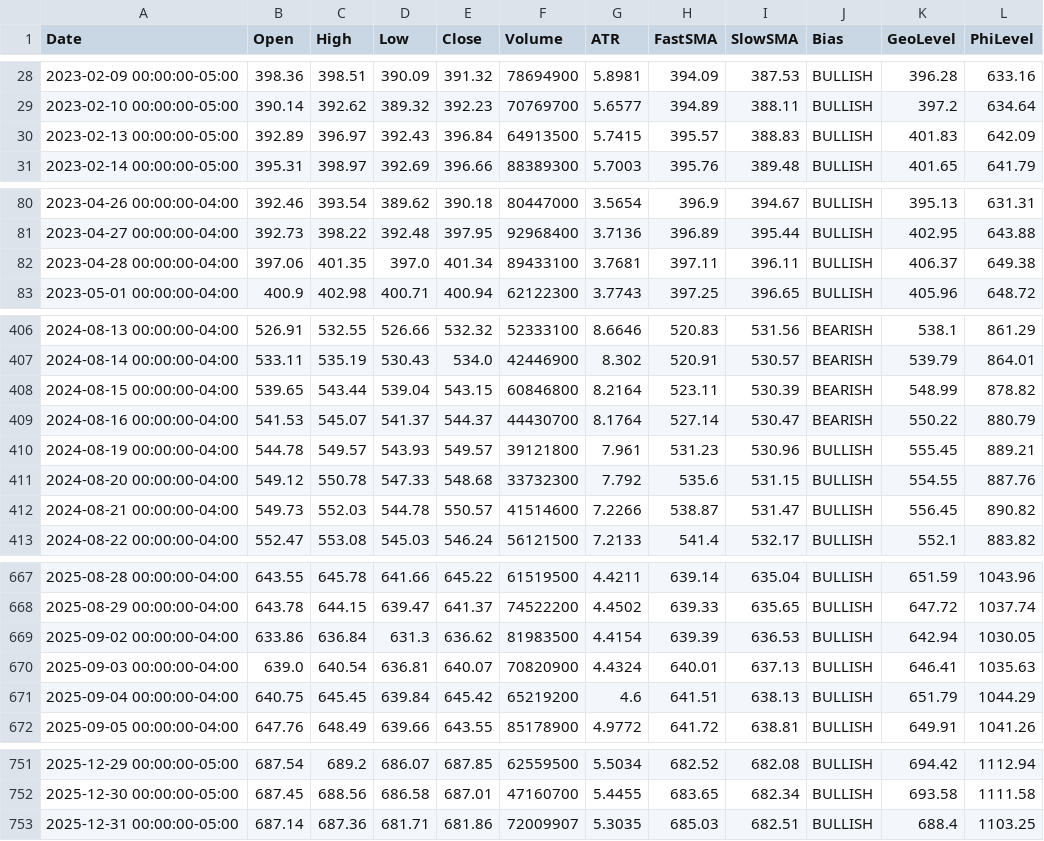
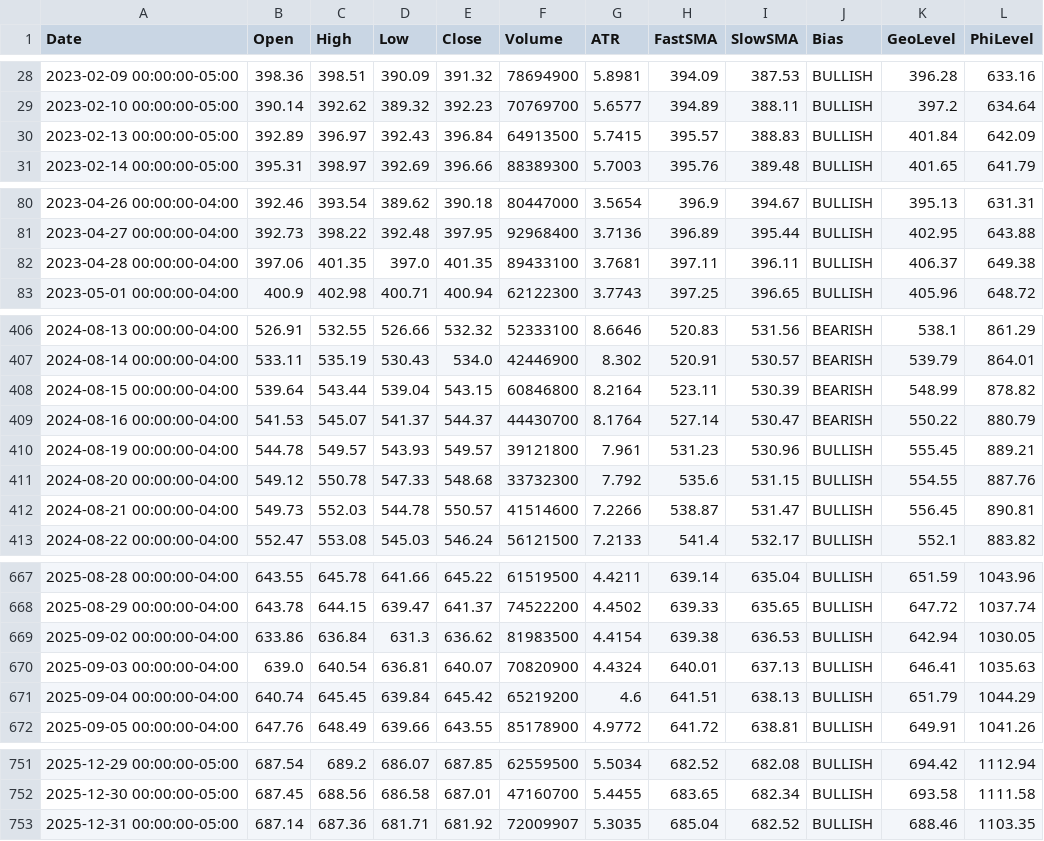
Before and after one commit to aadey002/Stock-agent-, a CSV file: data/SPY.csv, drawn as a sheet; only a part is shown, gaps mark what is left out; the diff covers the shown part only; the diff names each change by its address in the sheet, - before the commit and + after, or states it on an @@ line.

```diff
--- a/data/SPY.csv
+++ b/data/SPY.csv
-K30 (GeoLevel): 401.83
+K30 (GeoLevel): 401.84
-E82 (Close): 401.34
+E82 (Close): 401.35
-B408 (Open): 539.65
+B408 (Open): 539.64
-L412 (PhiLevel): 890.82
+L412 (PhiLevel): 890.81
-H669 (FastSMA): 639.39
+H669 (FastSMA): 639.38
-B671 (Open): 640.75
+B671 (Open): 640.74
-E753 (Close): 681.86
+E753 (Close): 681.92
-H753 (FastSMA): 685.03
+H753 (FastSMA): 685.04
-I753 (SlowSMA): 682.51
+I753 (SlowSMA): 682.52
-K753 (GeoLevel): 688.4
+K753 (GeoLevel): 688.46
-L753 (PhiLevel): 1103.25
+L753 (PhiLevel): 1103.35
```
Also changed, not shown: 10 edited cells elsewhere in this file, data/IWM.csv, data/QQQ.csv, 9 other files.
